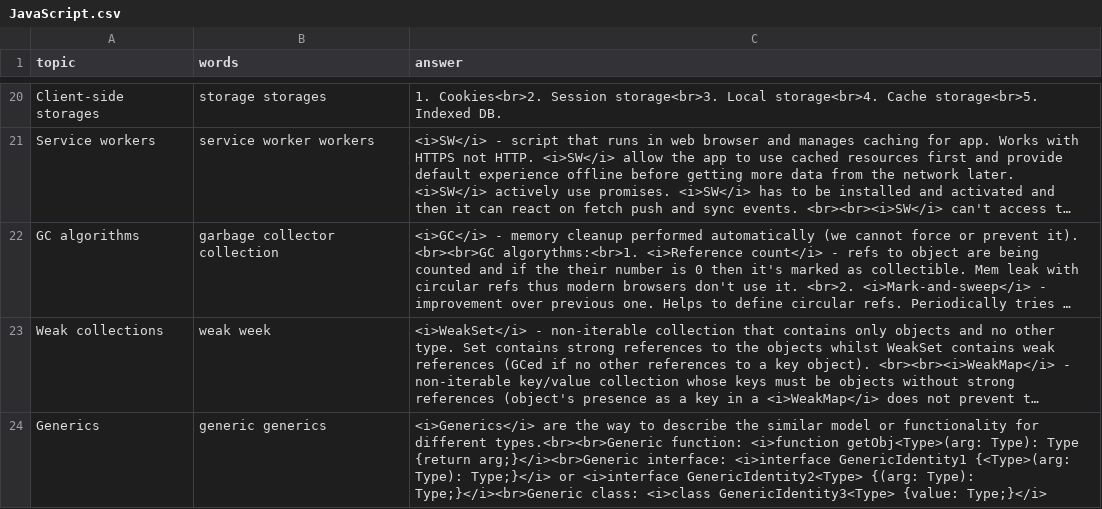
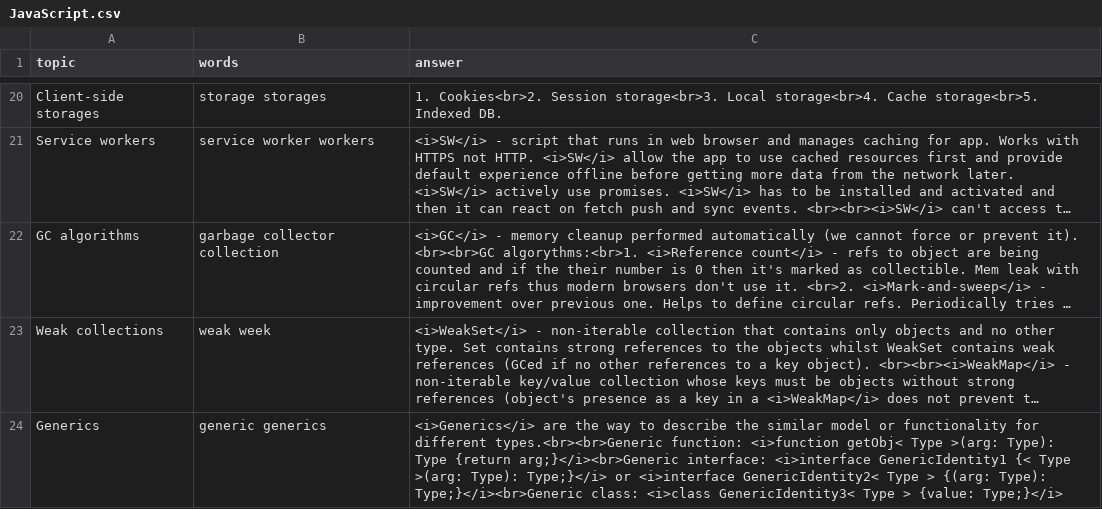
Before and after one commit to DzmitryAlifer/tech-interview-helper, a CSV file: src/assets/JavaScript.csv, drawn as a sheet; only a part is shown, gaps mark what is left out; long unchanged cells end in …; the diff names each change by its address in the sheet, - before the commit and + after, or states it on an @@ line.

```diff
--- a/src/assets/JavaScript.csv
+++ b/src/assets/JavaScript.csv
-C24 (answer): …function: <i>function getObj<Type>(arg: Type): Type {return arg;}</i><br>Generic interface: <i>interface GenericIdentity1 {<Type>(arg: Type): Type;}</i> or <i>interface GenericIdentity2<Type> {(arg: Type): Type;}</i><br>Generic class: <i>class GenericIdentity3<Type> {value: Type;}</i>
+C24 (answer): …function: <i>function getObj< Type >(arg: Type): Type {return arg;}</i><br>Generic interface: <i>interface GenericIdentity1 {< Type >(arg: Type): Type;}</i> or <i>interface GenericIdentity2< Type > {(arg: Type): Type;}</i><br>Generic class: <i>class GenericIdentity3< Type > {value: Type;}</i>
```
Also changed, not shown: 1 other file.
